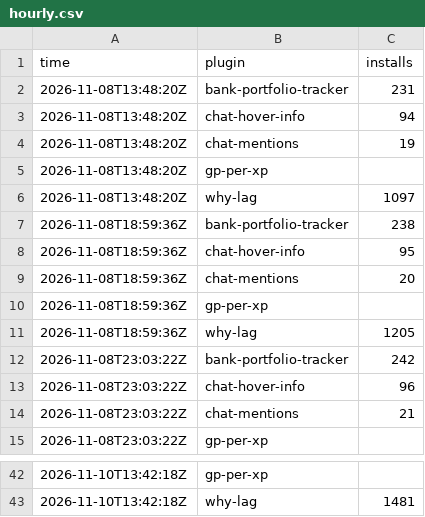
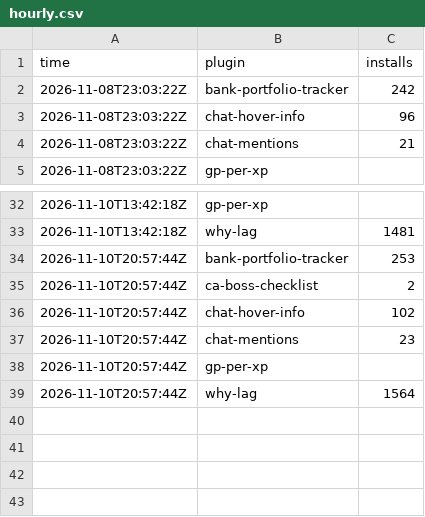
Before and after one commit to 2hBuilds/hub-installs, a CSV file: data/hourly.csv, drawn as a sheet; only a part is shown, gaps mark what is left out; removed rows and columns are numbered as before the commit, all else as after; the diff names each change by its address in the sheet, - before the commit and + after, or states it on an @@ line.

```diff
--- a/data/hourly.csv
+++ b/data/hourly.csv
-row 2: 2026-11-08T13:48:20Z | bank-portfolio-tracker | 231
-row 3: 2026-11-08T13:48:20Z | chat-hover-info | 94
-row 4: 2026-11-08T13:48:20Z | chat-mentions | 19
-row 5: 2026-11-08T13:48:20Z | gp-per-xp
-row 6: 2026-11-08T13:48:20Z | why-lag | 1097
-row 7: 2026-11-08T18:59:36Z | bank-portfolio-tracker | 238
-row 8: 2026-11-08T18:59:36Z | chat-hover-info | 95
-row 9: 2026-11-08T18:59:36Z | chat-mentions | 20
-row 10: 2026-11-08T18:59:36Z | gp-per-xp
-row 11: 2026-11-08T18:59:36Z | why-lag | 1205
+row 34: 2026-11-10T20:57:44Z | bank-portfolio-tracker | 253
+row 35: 2026-11-10T20:57:44Z | ca-boss-checklist | 2
+row 36: 2026-11-10T20:57:44Z | chat-hover-info | 102
+row 37: 2026-11-10T20:57:44Z | chat-mentions | 23
+row 38: 2026-11-10T20:57:44Z | gp-per-xp
+row 39: 2026-11-10T20:57:44Z | why-lag | 1564
```
Also changed, not shown: data/health-log.csv, 1 other file.
